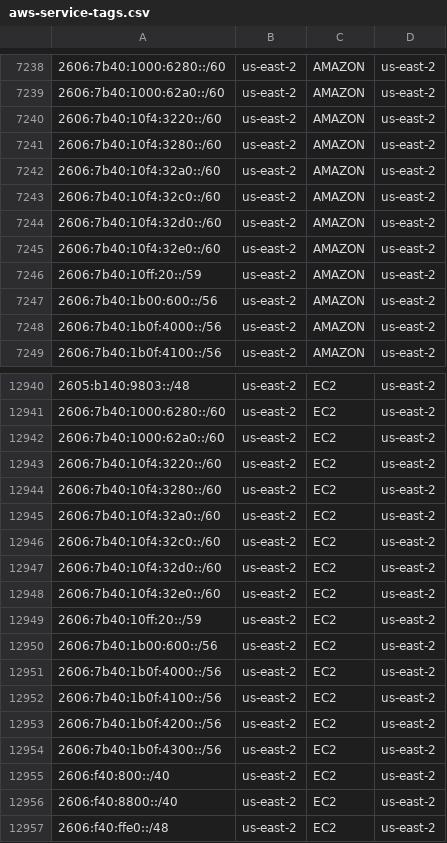
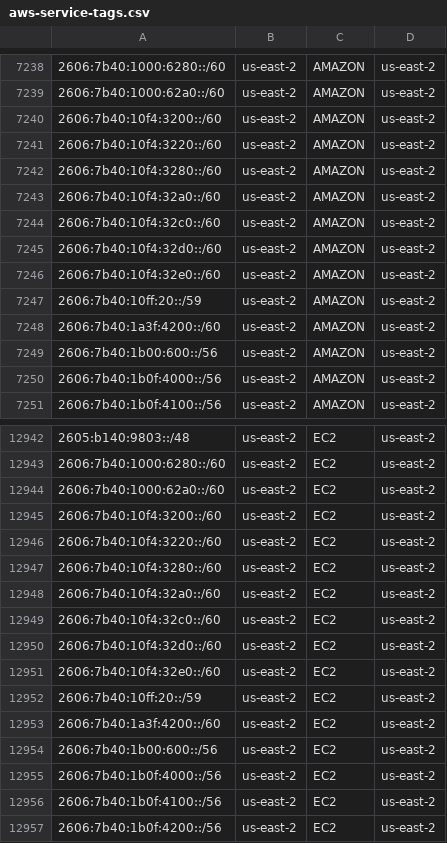
Before and after one commit to KustoKing/known-ip-addresses, a CSV file: cloud-ip-ranges/aws-service-tags.csv, drawn as a sheet; only a part is shown, gaps mark what is left out; the shorter side is filled out with more unchanged rows; the diff names each change by its address in the sheet, - before the commit and + after, or states it on an @@ line.

```diff
--- a/cloud-ip-ranges/aws-service-tags.csv
+++ b/cloud-ip-ranges/aws-service-tags.csv
+row 7240: 2606:7b40:10f4:3200::/60 | us-east-2 | AMAZON | us-east-2
+row 7248: 2606:7b40:1a3f:4200::/60 | us-east-2 | AMAZON | us-east-2
+row 12945: 2606:7b40:10f4:3200::/60 | us-east-2 | EC2 | us-east-2
+row 12953: 2606:7b40:1a3f:4200::/60 | us-east-2 | EC2 | us-east-2
```
